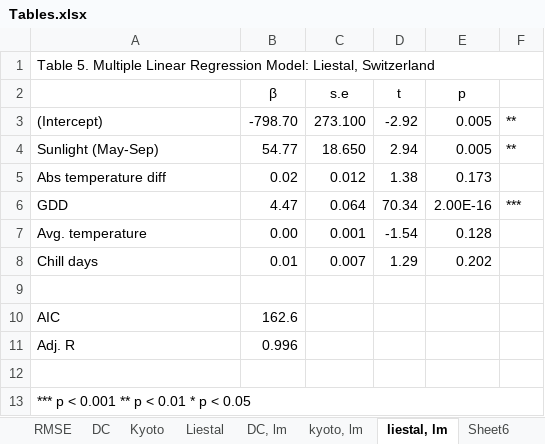
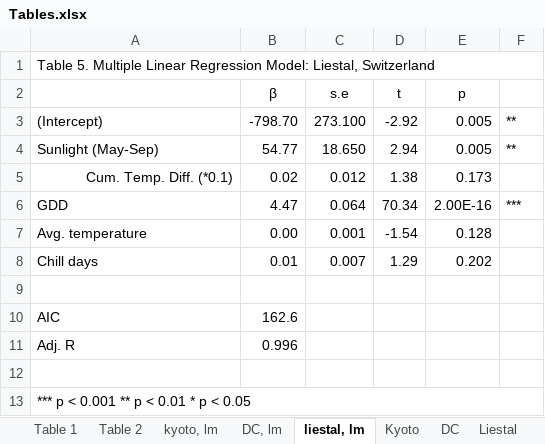
Before and after one commit to bpriy/Case-Study-1, an Excel workbook: Report/Tables.xlsx, sheet liestal, lm, drawn as a sheet; values as stored, in another font and other column widths than the file's, no borders; the diff names each change by its address in the sheet, - before the commit and + after, or states it on an @@ line.

```diff
--- a/Report/Tables.xlsx (sheet liestal, lm)
+++ b/Report/Tables.xlsx (sheet liestal, lm)
+sheet tab: Table 1
+sheet tab: Table 2
@@ sheet tab order changed: Table 1 | Table 2 | kyoto, lm | DC, lm | liestal, lm | Kyoto | DC | Liestal @@
-A5: Abs temperature diff
+A5: Cum. Temp. Diff. (*0.1)
-A5 alignment: left
+A5 alignment: right
```
Also changed, not shown: sheet RMSE, sheet DC, sheet Liestal, sheet forecasts, VAR, sheet forecasts, SARIMA, sheet DC, lm, 1 more sheet, other sheet tabs, 2 other files.
